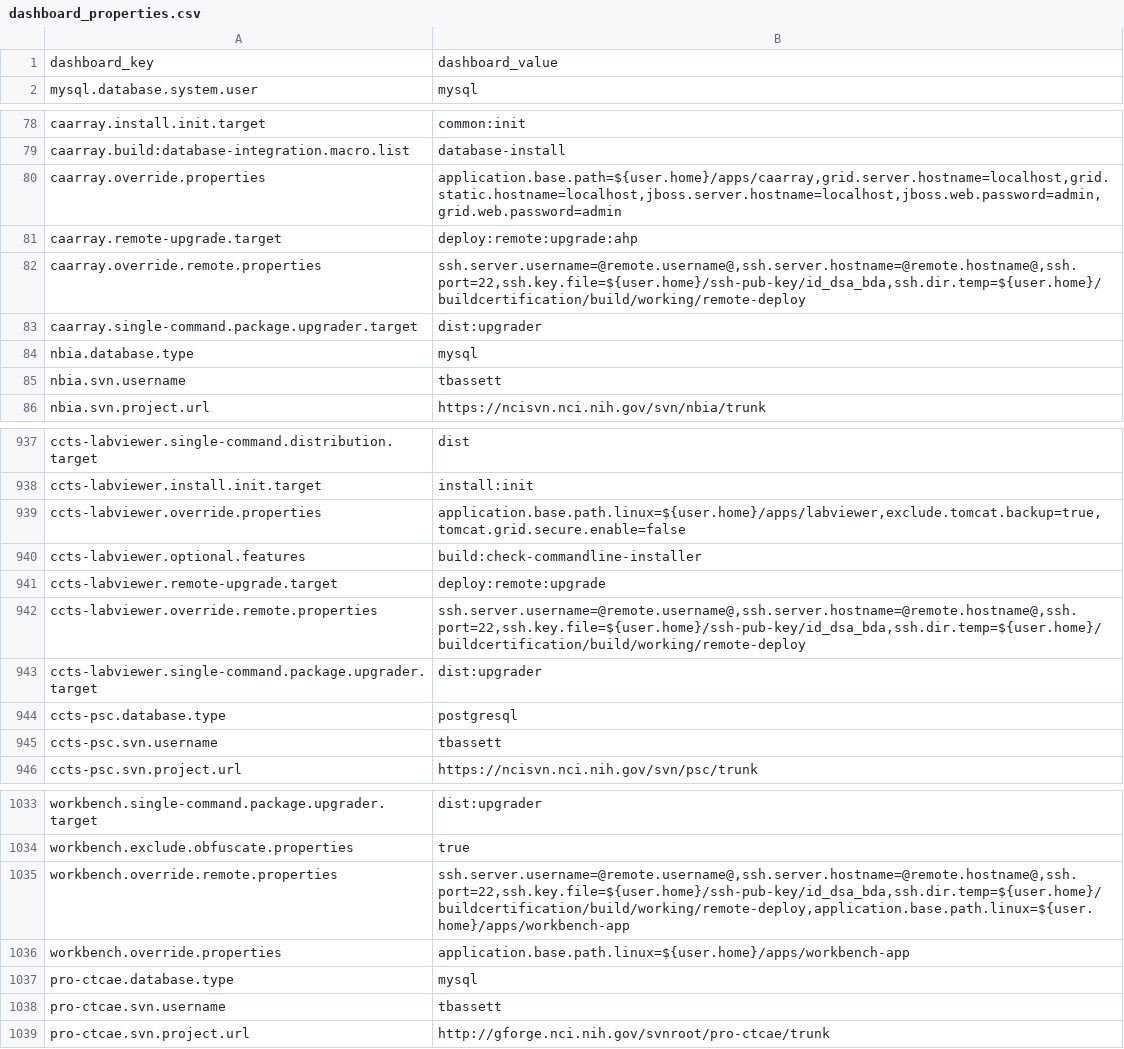
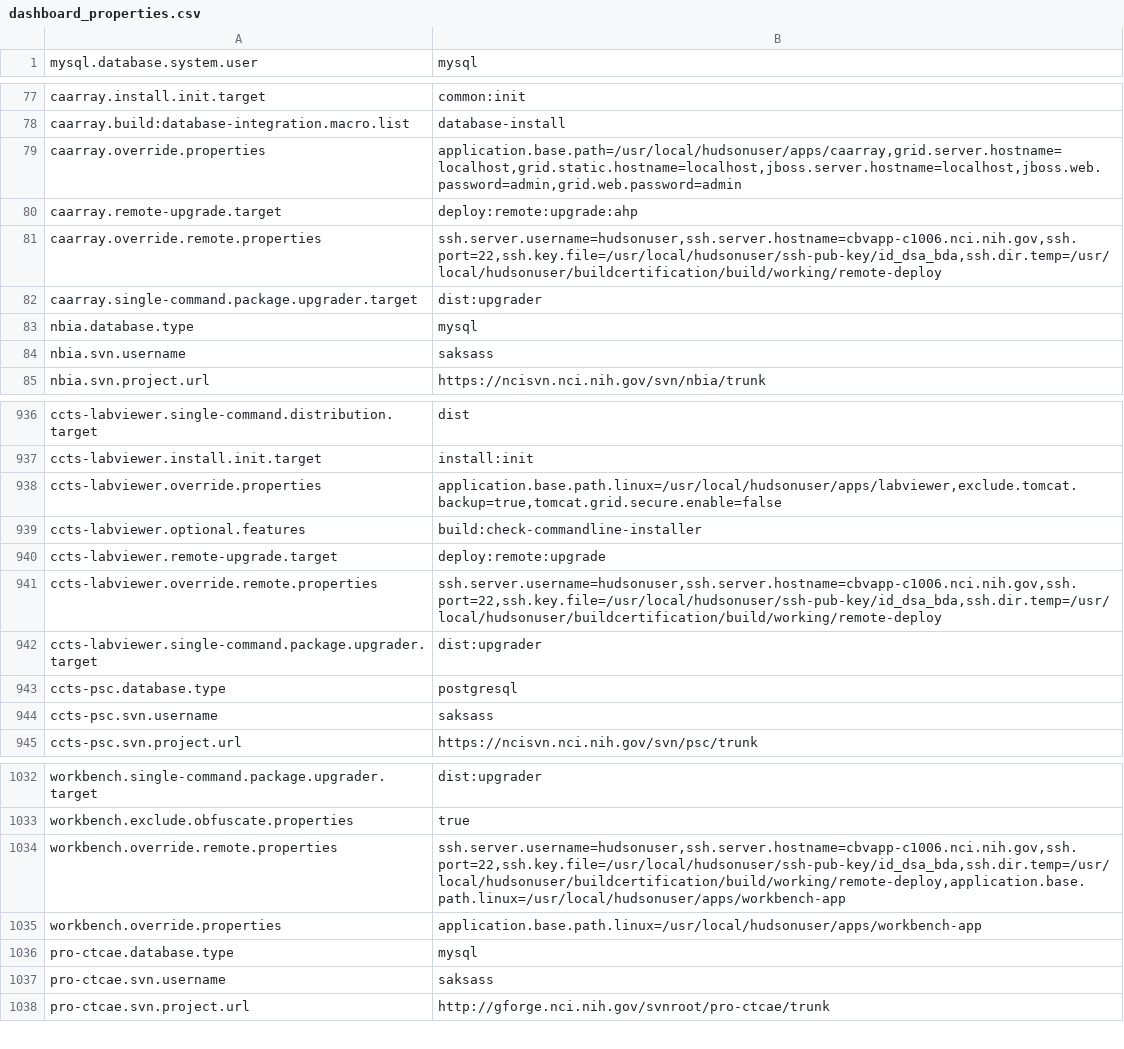
Before and after one commit to NCIP/automation, a CSV file: certification-monitor/src/main/sql/dashboard_properties.csv, drawn as a sheet; only a part is shown, gaps mark what is left out; the diff covers the shown part only.

```diff
--- a/certification-monitor/src/main/sql/dashboard_properties.csv
+++ b/certification-monitor/src/main/sql/dashboard_properties.csv
@@ -1 +0,0 @@
-dashboard_key,dashboard_value
@@ -80 +79 @@ caarray.build:database-integration.macro.list,database-install
-caarray.override.properties,"application.base.path=${user.home}/apps/caarray,grid.server.hostname=localhost,grid.static.hostname=localhost,jboss.server.hostname=localhost,jboss.web.password=admin,grid.web.password=admin"
+"caarray.override.properties","application.base.path=/usr/local/hudsonuser/apps/caarray,grid.server.hostname=localhost,grid.static.hostname=localhost,jboss.server.hostname=localhost,jboss.web.password=admin,grid.web.password=admin"
@@ -82 +81 @@ caarray.remote-upgrade.target,deploy:remote:upgrade:ahp
-caarray.override.remote.properties,"ssh.server.username=@remote.username@,ssh.server.hostname=@remote.hostname@,ssh.port=22,ssh.key.file=${user.home}/ssh-pub-key/id_dsa_bda,ssh.dir.temp=${user.home}/buildcertification/build/working/remote-deploy"
+"caarray.override.remote.properties","ssh.server.username=hudsonuser,ssh.server.hostname=cbvapp-c1006.nci.nih.gov,ssh.port=22,ssh.key.file=/usr/local/hudsonuser/ssh-pub-key/id_dsa_bda,ssh.dir.temp=/usr/local/hudsonuser/buildcertification/build/working/remote-deploy"
@@ -85 +84 @@ nbia.database.type,mysql
-nbia.svn.username,tbassett
+"nbia.svn.username","saksass"
@@ -939 +938 @@ ccts-labviewer.install.init.target,install:init
-ccts-labviewer.override.properties,"application.base.path.linux=${user.home}/apps/labviewer,exclude.tomcat.backup=true,tomcat.grid.secure.enable=false"
+"ccts-labviewer.override.properties","application.base.path.linux=/usr/local/hudsonuser/apps/labviewer,exclude.tomcat.backup=true,tomcat.grid.secure.enable=false"
@@ -942 +941 @@ ccts-labviewer.remote-upgrade.target,deploy:remote:upgrade
-ccts-labviewer.override.remote.properties,"ssh.server.username=@remote.username@,ssh.server.hostname=@remote.hostname@,ssh.port=22,ssh.key.file=${user.home}/ssh-pub-key/id_dsa_bda,ssh.dir.temp=${user.home}/buildcertification/build/working/remote-deploy"
+"ccts-labviewer.override.remote.properties","ssh.server.username=hudsonuser,ssh.server.hostname=cbvapp-c1006.nci.nih.gov,ssh.port=22,ssh.key.file=/usr/local/hudsonuser/ssh-pub-key/id_dsa_bda,ssh.dir.temp=/usr/local/hudsonuser/buildcertification/build/working/remote-deploy"
@@ -945 +944 @@ ccts-psc.database.type,postgresql
-ccts-psc.svn.username,tbassett
+"ccts-psc.svn.username","saksass"
@@ -1035,2 +1034,2 @@ workbench.exclude.obfuscate.properties,true
-workbench.override.remote.properties,"ssh.server.username=@remote.username@,ssh.server.hostname=@remote.hostname@,ssh.port=22,ssh.key.file=${user.home}/ssh-pub-key/id_dsa_bda,ssh.dir.temp=${user.home}/buildcertification/build/working/remote-deploy,application.base.path.linux=${user.home}/apps/workbench-app"
-workbench.override.properties,application.base.path.linux=${user.home}/apps/workbench-app
+"workbench.override.remote.properties","ssh.server.username=hudsonuser,ssh.server.hostname=cbvapp-c1006.nci.nih.gov,ssh.port=22,ssh.key.file=/usr/local/hudsonuser/ssh-pub-key/id_dsa_bda,ssh.dir.temp=/usr/local/hudsonuser/buildcertification/build/working/remote-deploy,application.base.path.linux=/usr/local/hudsonuser/apps/workbench-app"
+"workbench.override.properties","application.base.path.linux=/usr/local/hudsonuser/apps/workbench-app"
@@ -1038 +1037 @@ pro-ctcae.database.type,mysql
-pro-ctcae.svn.username,tbassett
+"pro-ctcae.svn.username","saksass"
```
Also changed, not shown: 89 edited cells elsewhere in this file, 1 other file.
